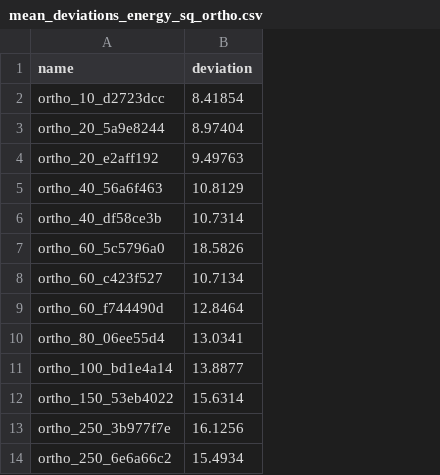
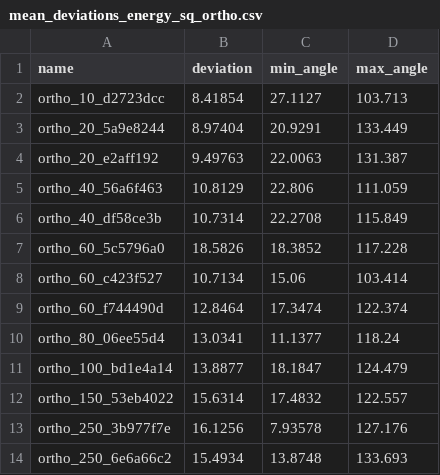
Before and after one commit to KaterynaBrekhuneko/EnergyOptimization, a CSV file: results/mean_deviations_energy_sq_ortho.csv, drawn as a sheet; the diff names each change by its address in the sheet, - before the commit and + after, or states it on an @@ line.

```diff
--- a/results/mean_deviations_energy_sq_ortho.csv
+++ b/results/mean_deviations_energy_sq_ortho.csv
+column C (min_angle), rows 2-14: 27.1127 | 20.9291 | 22.0063 | 22.806 | 22.2708 | 18.3852 | 15.06 | 17.3474 | 11.1377 | 18.1847 | 17.4832 | 7.93578 | 13.8748
+column D (max_angle), rows 2-14: 103.713 | 133.449 | 131.387 | 111.059 | 115.849 | 117.228 | 103.414 | 122.374 | 118.24 | 124.479 | 122.557 | 127.176 | 133.693
```
Also changed, not shown: results/angle_data_equilateral.csv, results/mean_deviations_lloyd_ortho.csv, 55 other files.
